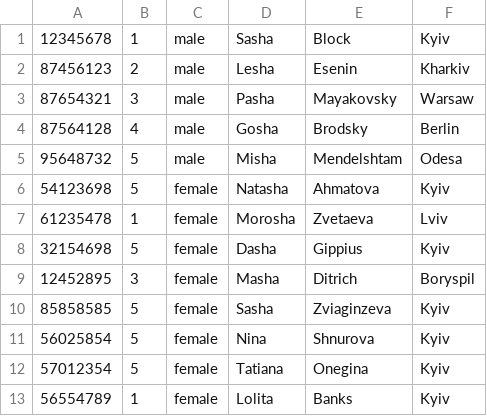
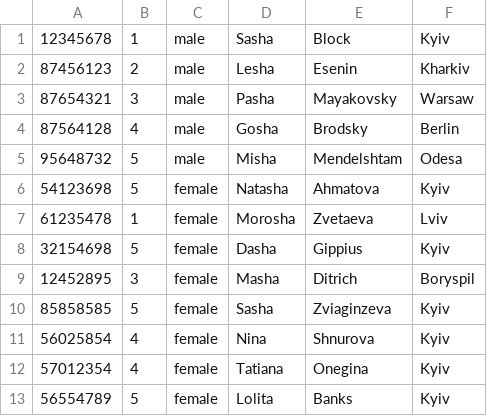
Before and after one commit to Miracle-Aligner/ADS_2016-2017, a CSV file: lab5/data/students.csv, drawn as a sheet.

```diff
--- a/lab5/data/students.csv
+++ b/lab5/data/students.csv
@@ -10,4 +10,4 @@
 85858585, 5, female, Sasha, Zviaginzeva, Kyiv
-56025854, 5, female, Nina, Shnurova, Kyiv
-57012354, 5, female, Tatiana, Onegina, Kyiv
-56554789, 1, female, Lolita, Banks, Kyiv
+56025854, 4, female, Nina, Shnurova, Kyiv
+57012354, 4, female, Tatiana, Onegina, Kyiv
+56554789, 5, female, Lolita, Banks, Kyiv
```
Also changed, not shown: 35 other files.
